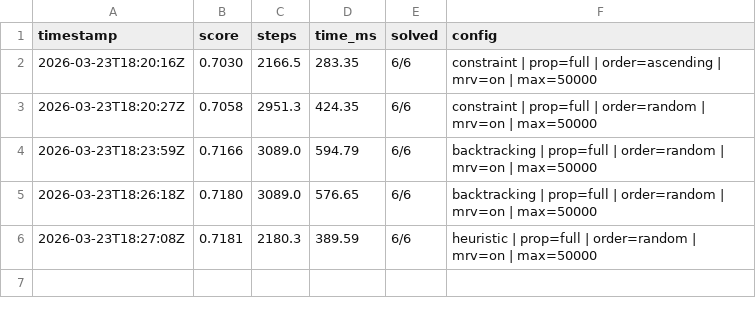
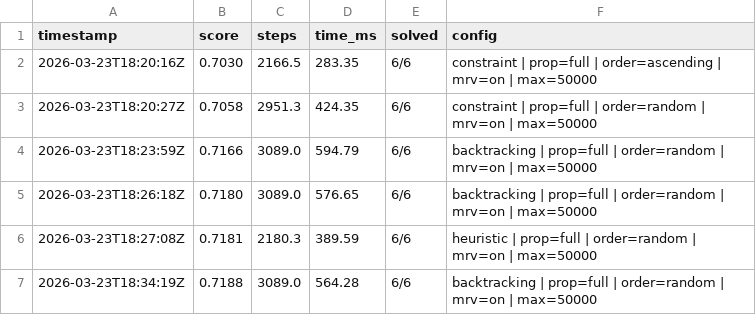
Before and after one commit to muonium-ai/muonevals, a TSV file: best.tsv, drawn as a sheet.

Commit message:
New best score: 0.7188 (6/6 solved)
Config: backtracking | prop=full | order=random | mrv=on | max=50000

```diff
--- a/best.tsv
+++ b/best.tsv
@@ -6 +6,2 @@ timestamp	score	steps	time_ms	solved	config
 2026-03-23T18:27:08Z	0.7181	2180.3	389.59	6/6	heuristic | prop=full | order=random | mrv=on | max=50000
+2026-03-23T18:34:19Z	0.7188	3089.0	564.28	6/6	backtracking | prop=full | order=random | mrv=on | max=50000
```
